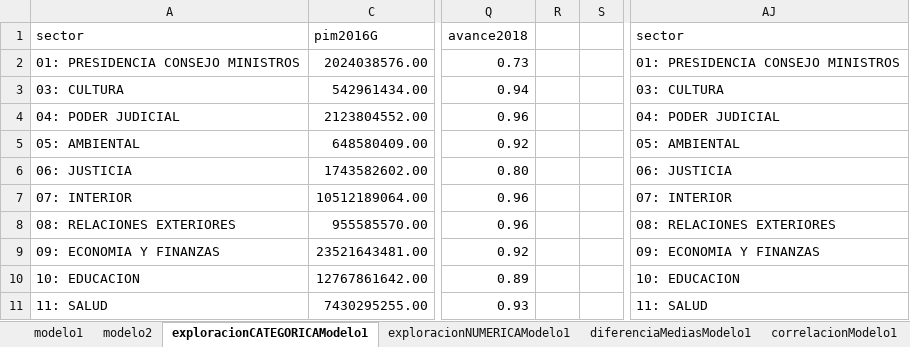
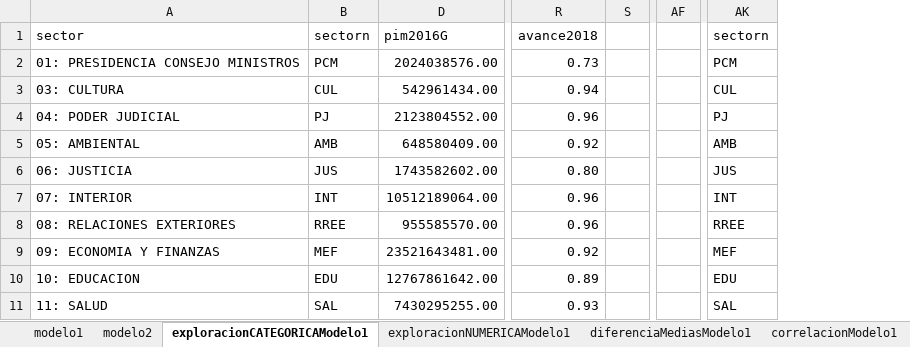
Before and after one commit to PoliticayGobiernoPUCP/EstadisticaSectorPublico, an Excel workbook: data/G_1816.xlsx, sheet exploracionCATEGORICAModelo1, drawn as a sheet; only a part is shown, gaps mark what is left out; values as stored, in another font and other column widths than the file's, no borders; charts and pictures not drawn; removed rows and columns are numbered as before the commit, all else as after; the diff names each change by its address in the sheet, - before the commit and + after, or states it on an @@ line.

```diff
--- a/data/G_1816.xlsx (sheet exploracionCATEGORICAModelo1)
+++ b/data/G_1816.xlsx (sheet exploracionCATEGORICAModelo1)
@@ column B unhidden, rows 1-11: sectorn | PCM | CUL | PJ | AMB | JUS | INT | RREE | MEF | EDU | SAL @@
-column R, empty
+column AF, empty
-column AJ, rows 1-11: sector | 01: PRESIDENCIA CONSEJO MINISTROS | 03: CULTURA | 04: PODER JUDICIAL | 05: AMBIENTAL | 06: JUSTICIA | 07: INTERIOR | 08: RELACIONES EXTERIORES | 09: ECONOMIA Y FINANZAS | 10: EDUCACION | 11: SALUD
+column AK, rows 1-11: sectorn | PCM | CUL | PJ | AMB | JUS | INT | RREE | MEF | EDU | SAL
```
Also changed, not shown: sheet modelo1, sheet correlacionModelo1, sheet exploracionNUMERICAModelo1, other sheet tabs, formulas that keep their value, charts or pictures, 1 other file.
